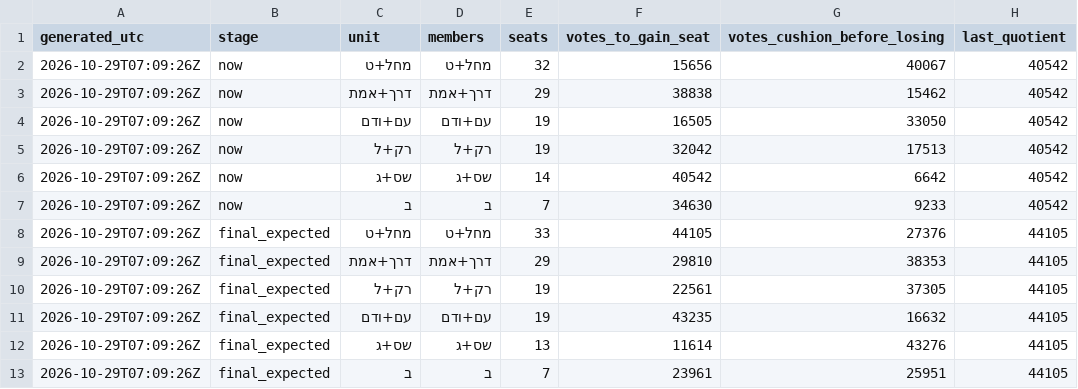
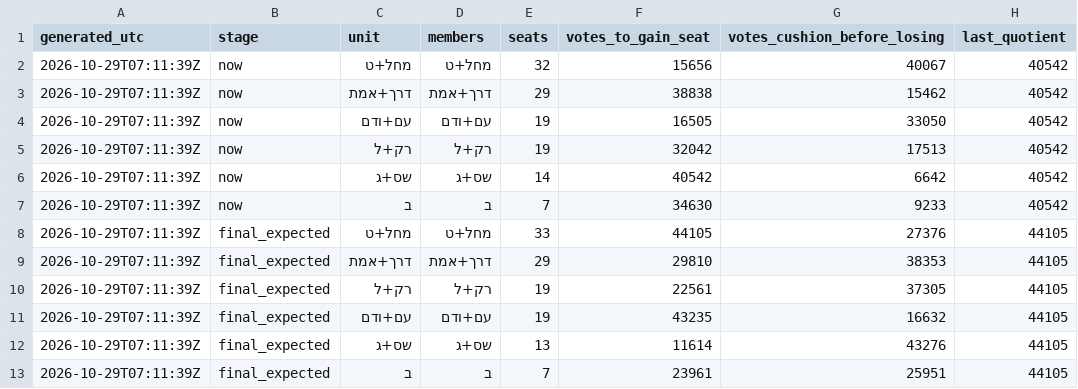
Before and after one commit to OmerCohenBI/k26-turnout-live, a CSV file: k26_surplus_margins.csv, drawn as a sheet.

```diff
--- a/k26_surplus_margins.csv
+++ b/k26_surplus_margins.csv
@@ -1,13 +1,13 @@
 generated_utc,stage,unit,members,seats,votes_to_gain_seat,votes_cushion_before_losing,last_quotient
-2026-10-29T07:09:26Z,now,מחל+ט,מחל+ט,32,15656,40067,40542
-2026-10-29T07:09:26Z,now,דרך+אמת,דרך+אמת,29,38838,15462,40542
-2026-10-29T07:09:26Z,now,עם+ודם,עם+ודם,19,16505,33050,40542
-2026-10-29T07:09:26Z,now,רק+ל,רק+ל,19,32042,17513,40542
-2026-10-29T07:09:26Z,now,שס+ג,שס+ג,14,40542,6642,40542
-2026-10-29T07:09:26Z,now,ב,ב,7,34630,9233,40542
-2026-10-29T07:09:26Z,final_expected,מחל+ט,מחל+ט,33,44105,27376,44105
-2026-10-29T07:09:26Z,final_expected,דרך+אמת,דרך+אמת,29,29810,38353,44105
-2026-10-29T07:09:26Z,final_expected,רק+ל,רק+ל,19,22561,37305,44105
-2026-10-29T07:09:26Z,final_expected,עם+ודם,עם+ודם,19,43235,16632,44105
-2026-10-29T07:09:26Z,final_expected,שס+ג,שס+ג,13,11614,43276,44105
-2026-10-29T07:09:26Z,final_expected,ב,ב,7,23961,25951,44105
+2026-10-29T07:11:39Z,now,מחל+ט,מחל+ט,32,15656,40067,40542
+2026-10-29T07:11:39Z,now,דרך+אמת,דרך+אמת,29,38838,15462,40542
+2026-10-29T07:11:39Z,now,עם+ודם,עם+ודם,19,16505,33050,40542
+2026-10-29T07:11:39Z,now,רק+ל,רק+ל,19,32042,17513,40542
+2026-10-29T07:11:39Z,now,שס+ג,שס+ג,14,40542,6642,40542
+2026-10-29T07:11:39Z,now,ב,ב,7,34630,9233,40542
+2026-10-29T07:11:39Z,final_expected,מחל+ט,מחל+ט,33,44105,27376,44105
+2026-10-29T07:11:39Z,final_expected,דרך+אמת,דרך+אמת,29,29810,38353,44105
+2026-10-29T07:11:39Z,final_expected,רק+ל,רק+ל,19,22561,37305,44105
+2026-10-29T07:11:39Z,final_expected,עם+ודם,עם+ודם,19,43235,16632,44105
+2026-10-29T07:11:39Z,final_expected,שס+ג,שס+ג,13,11614,43276,44105
+2026-10-29T07:11:39Z,final_expected,ב,ב,7,23961,25951,44105
```
Also changed, not shown: k26_expc.csv, k26_forecast_scenarios.csv, 2 other files.
